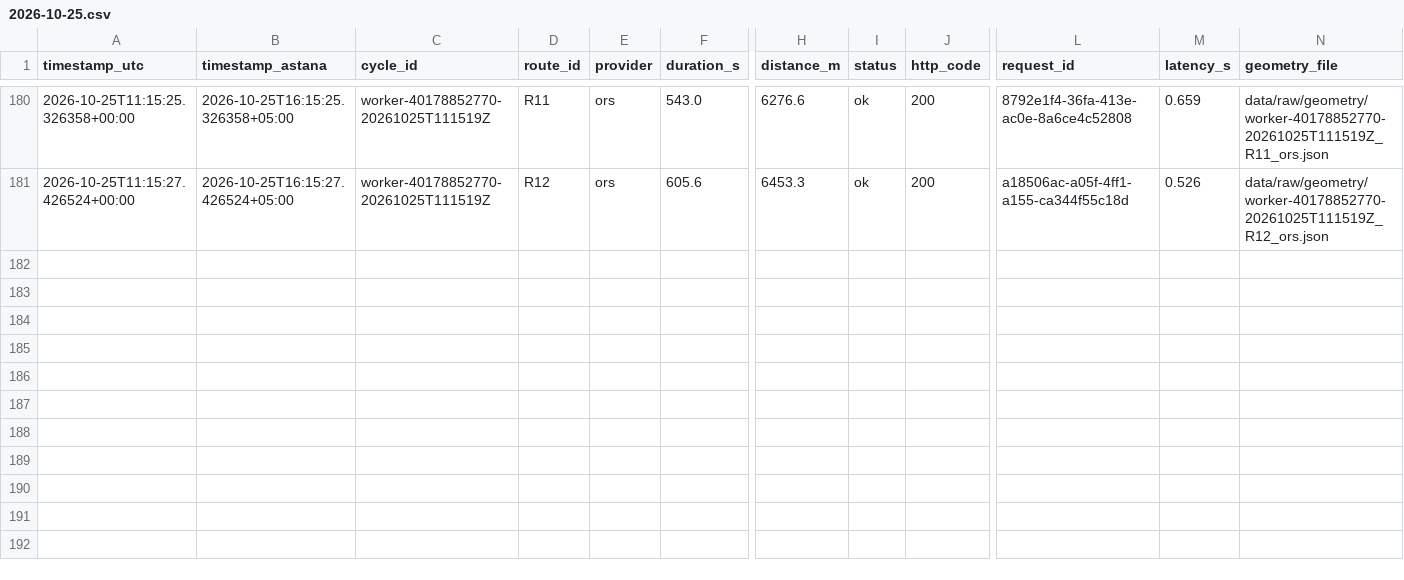
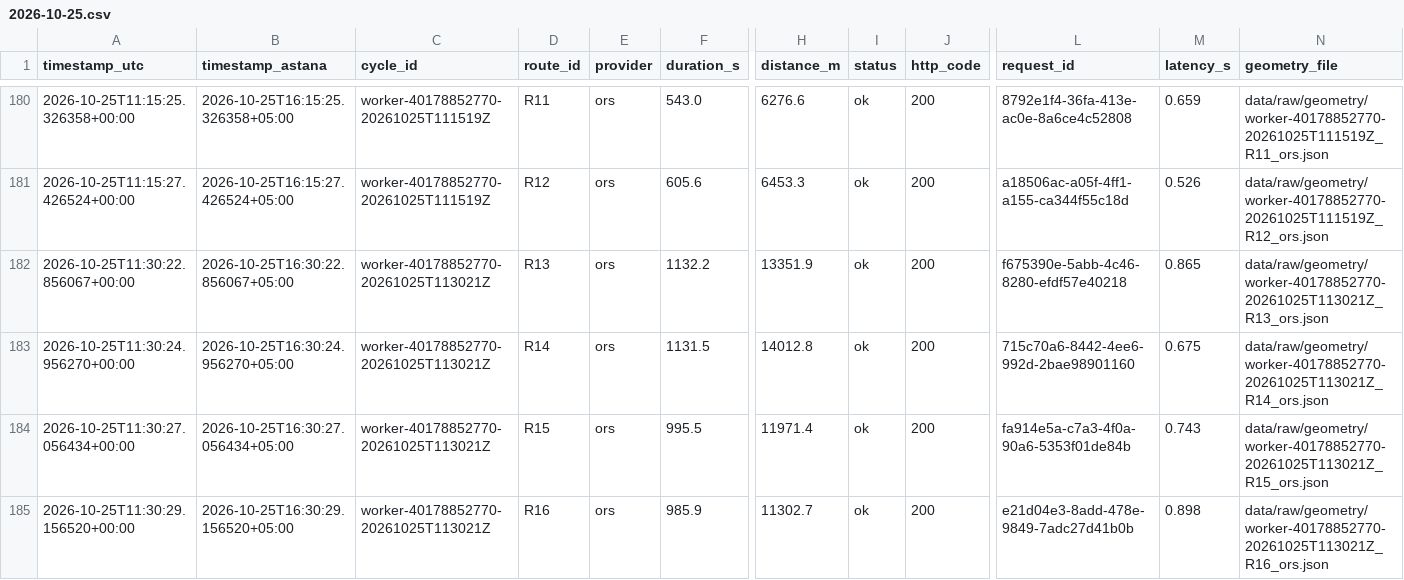
Before and after one commit to SuperFlyTK/rmt-a3-travel-time-astana, a CSV file: data/raw/2026-10-25.csv, drawn as a sheet; only a part is shown, gaps mark what is left out; rows hold the shown columns only; the diff names each change by its address in the sheet, - before the commit and + after, or states it on an @@ line.

```diff
--- a/data/raw/2026-10-25.csv
+++ b/data/raw/2026-10-25.csv
+row 182: 2026-10-25T11:30:22.856067+00:00 | 2026-10-25T16:30:22.856067+05:00 | worker-40178852770-20261025T113021Z | R13 | ors | 1132.2 | 13351.9 | ok | 200 | f675390e-5abb-4c46-8280-efdf57e40218 | 0.865 | data/raw/geometry/worker-40178852770-20261025T113021Z_R13_ors.json
+row 183: 2026-10-25T11:30:24.956270+00:00 | 2026-10-25T16:30:24.956270+05:00 | worker-40178852770-20261025T113021Z | R14 | ors | 1131.5 | 14012.8 | ok | 200 | 715c70a6-8442-4ee6-992d-2bae98901160 | 0.675 | data/raw/geometry/worker-40178852770-20261025T113021Z_R14_ors.json
+row 184: 2026-10-25T11:30:27.056434+00:00 | 2026-10-25T16:30:27.056434+05:00 | worker-40178852770-20261025T113021Z | R15 | ors | 995.5 | 11971.4 | ok | 200 | fa914e5a-c7a3-4f0a-90a6-5353f01de84b | 0.743 | data/raw/geometry/worker-40178852770-20261025T113021Z_R15_ors.json
+row 185: 2026-10-25T11:30:29.156520+00:00 | 2026-10-25T16:30:29.156520+05:00 | worker-40178852770-20261025T113021Z | R16 | ors | 985.9 | 11302.7 | ok | 200 | e21d04e3-8add-478e-9849-7adc27d41b0b | 0.898 | data/raw/geometry/worker-40178852770-20261025T113021Z_R16_ors.json
```
Also changed, not shown: 10 other files.
